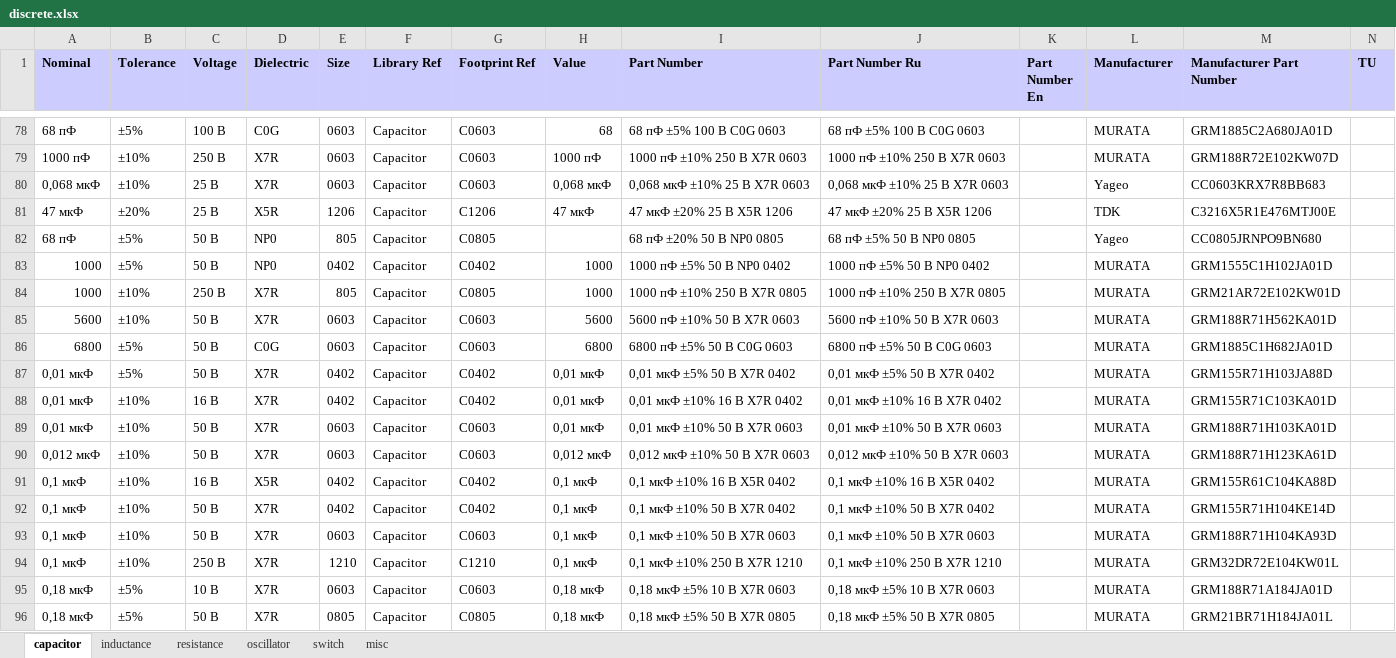
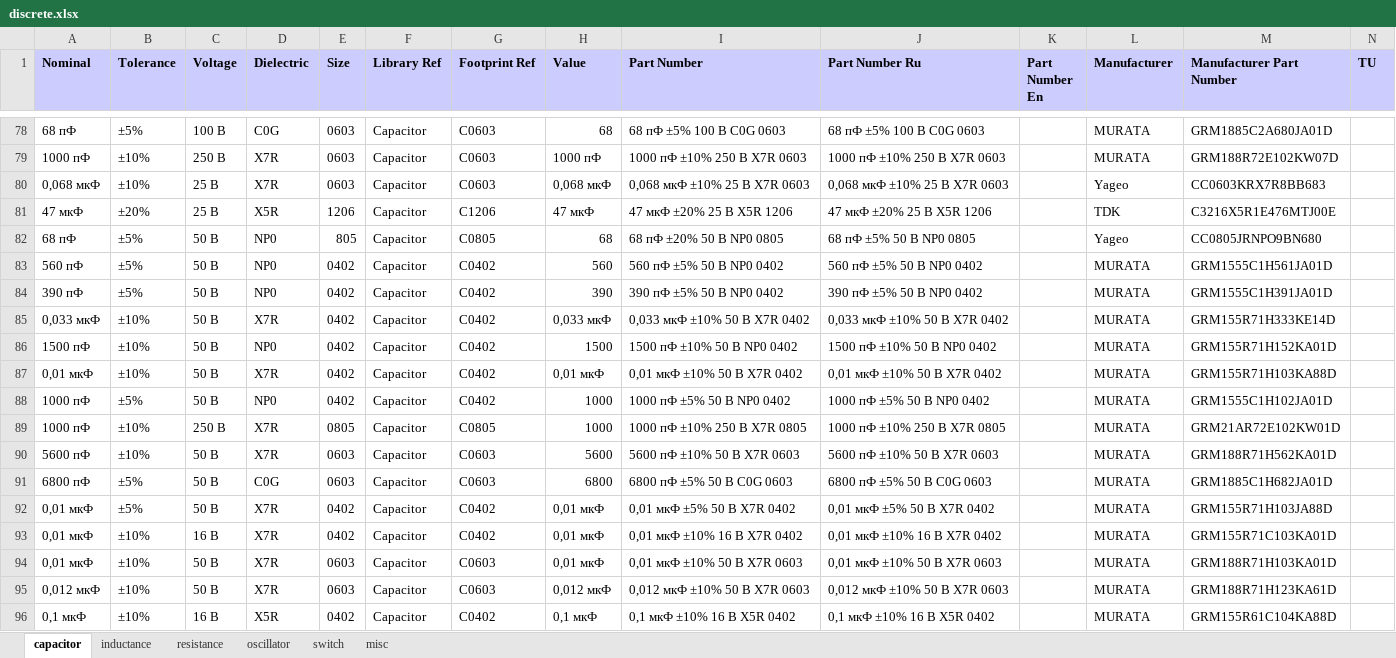
Before and after one commit to garou-g/elem_altium_db2, an Excel workbook: library/discrete.xlsx, sheet capacitor, drawn as a sheet; only a part is shown, gaps mark what is left out; the shorter side is filled out with more unchanged rows; values as stored, in another font and other column widths than the file's, no borders; addresses are those after the commit; the diff names each change by its address in the sheet, - before the commit and + after, or states it on an @@ line.

```diff
--- a/library/discrete.xlsx (sheet capacitor)
+++ b/library/discrete.xlsx (sheet capacitor)
-H82 (Value): (empty)
+H82 (Value): 68
+row 83: 560 пФ | ±5% | 50 В | NP0 | 0402 | Capacitor | C0402 | 560 | 560 пФ ±5% 50 В NP0 0402 | 560 пФ ±5% 50 В NP0 0402 |  | MURATA | GRM1555C1H561JA01D
+row 84: 390 пФ | ±5% | 50 В | NP0 | 0402 | Capacitor | C0402 | 390 | 390 пФ ±5% 50 В NP0 0402 | 390 пФ ±5% 50 В NP0 0402 |  | MURATA | GRM1555C1H391JA01D
+row 85: 0,033 мкФ | ±10% | 50 В | X7R | 0402 | Capacitor | C0402 | 0,033 мкФ | 0,033 мкФ ±10% 50 В X7R 0402 | 0,033 мкФ ±10% 50 В X7R 0402 |  | MURATA | GRM155R71H333KE14D
+row 86: 1500 пФ | ±10% | 50 В | NP0 | 0402 | Capacitor | C0402 | 1500 | 1500 пФ ±10% 50 В NP0 0402 | 1500 пФ ±10% 50 В NP0 0402 |  | MURATA | GRM155R71H152KA01D
+row 87: 0,01 мкФ | ±10% | 50 В | X7R | 0402 | Capacitor | C0402 | 0,01 мкФ | 0,01 мкФ ±10% 50 В X7R 0402 | 0,01 мкФ ±10% 50 В X7R 0402 |  | MURATA | GRM155R71H103KA88D
-A88:A89 (Nominal): 1000
+A88:A89 (Nominal): 1000 пФ
-E89 (Size): 805
+E89 (Size): 0805
-A90 (Nominal): 5600
+A90 (Nominal): 5600 пФ
-A91 (Nominal): 6800
+A91 (Nominal): 6800 пФ
```
Also changed, not shown: sheet resistance, sheet inductance, 1 other file.
